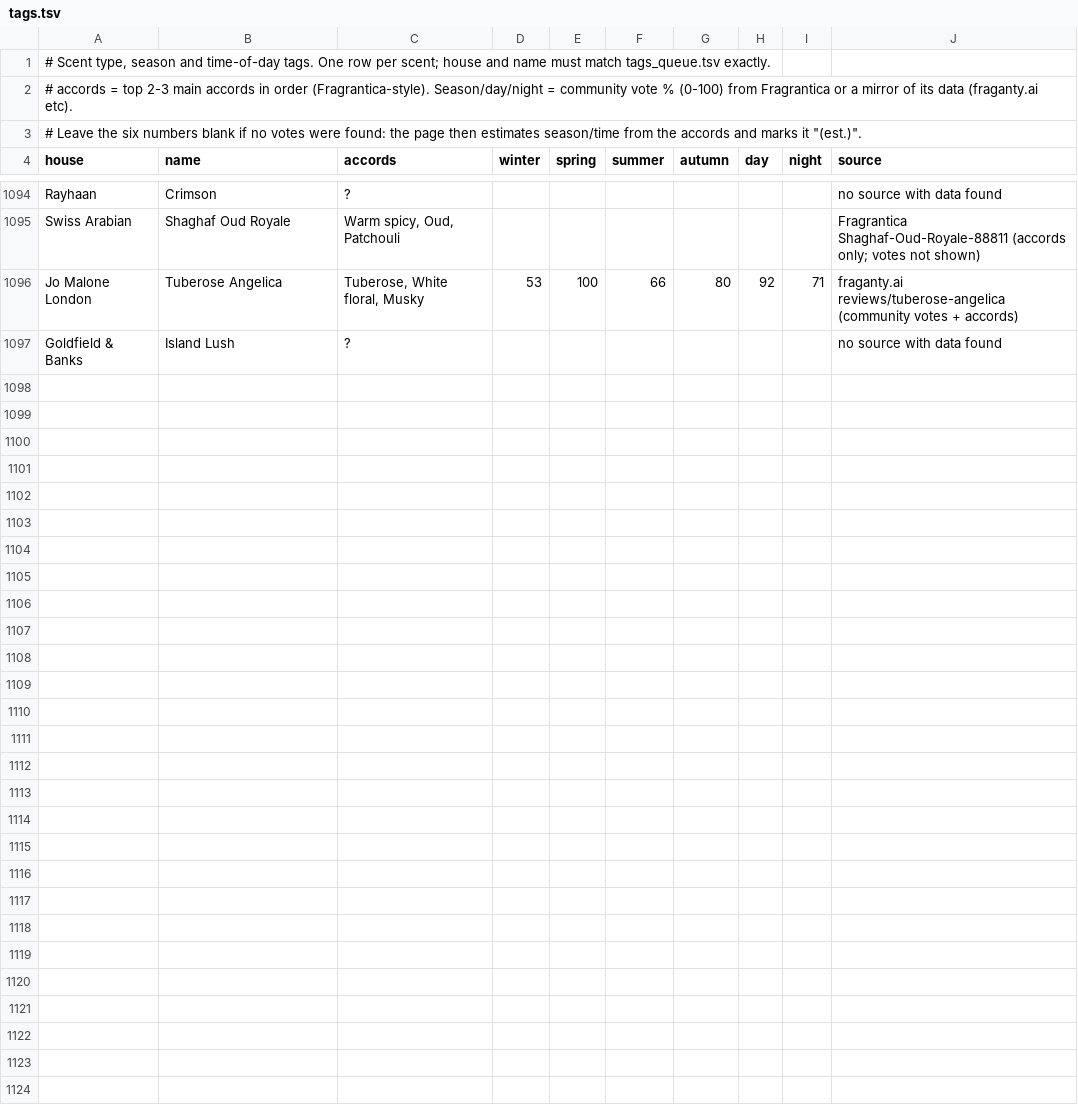
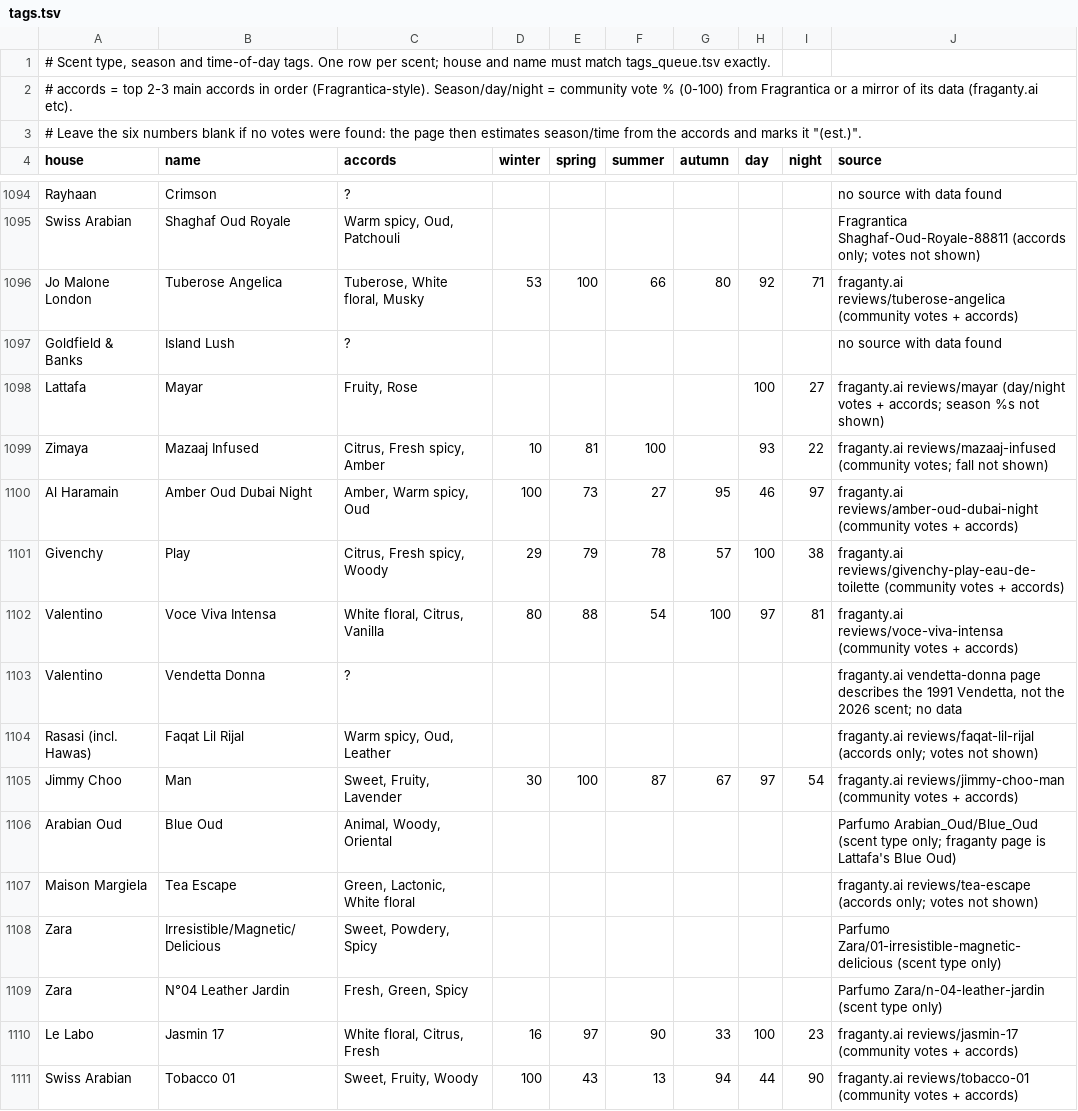
Before and after one commit to faraz-yarkhan/Fragrances, a TSV file: build/tags.tsv, drawn as a sheet; only a part is shown, gaps mark what is left out.

```diff
--- a/build/tags.tsv
+++ b/build/tags.tsv
@@ -1097 +1097,15 @@ Jo Malone London	Tuberose Angelica	Tuberose, White floral, Musky	53	100	66	80	92
 Goldfield & Banks	Island Lush	?							no source with data found
+Lattafa	Mayar	Fruity, Rose					100	27	fraganty.ai reviews/mayar (day/night votes + accords; season %s not shown)
+Zimaya	Mazaaj Infused	Citrus, Fresh spicy, Amber	10	81	100		93	22	fraganty.ai reviews/mazaaj-infused (community votes; fall not shown)
+Al Haramain	Amber Oud Dubai Night	Amber, Warm spicy, Oud	100	73	27	95	46	97	fraganty.ai reviews/amber-oud-dubai-night (community votes + accords)
+Givenchy	Play	Citrus, Fresh spicy, Woody	29	79	78	57	100	38	fraganty.ai reviews/givenchy-play-eau-de-toilette (community votes + accords)
+Valentino	Voce Viva Intensa	White floral, Citrus, Vanilla	80	88	54	100	97	81	fraganty.ai reviews/voce-viva-intensa (community votes + accords)
+Valentino	Vendetta Donna	?							fraganty.ai vendetta-donna page describes the 1991 Vendetta, not the 2026 scent; no data
+Rasasi (incl. Hawas)	Faqat Lil Rijal	Warm spicy, Oud, Leather							fraganty.ai reviews/faqat-lil-rijal (accords only; votes not shown)
+Jimmy Choo	Man	Sweet, Fruity, Lavender	30	100	87	67	97	54	fraganty.ai reviews/jimmy-choo-man (community votes + accords)
+Arabian Oud	Blue Oud	Animal, Woody, Oriental							Parfumo Arabian_Oud/Blue_Oud (scent type only; fraganty page is Lattafa's Blue Oud)
+Maison Margiela	Tea Escape	Green, Lactonic, White floral							fraganty.ai reviews/tea-escape (accords only; votes not shown)
+Zara	Irresistible/Magnetic/Delicious	Sweet, Powdery, Spicy							Parfumo Zara/01-irresistible-magnetic-delicious (scent type only)
+Zara	N°04 Leather Jardin	Fresh, Green, Spicy							Parfumo Zara/n-04-leather-jardin (scent type only)
+Le Labo	Jasmin 17	White floral, Citrus, Fresh	16	97	90	33	100	23	fraganty.ai reviews/jasmin-17 (community votes + accords)
+Swiss Arabian	Tobacco 01	Sweet, Fruity, Woody	100	43	13	94	44	90	fraganty.ai reviews/tobacco-01 (community votes + accords)
```
Also changed, not shown: 3 other files.
